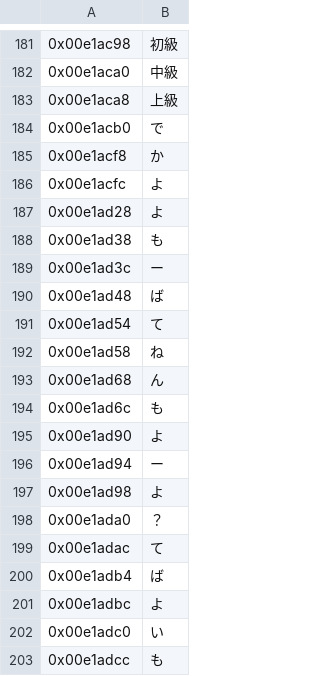
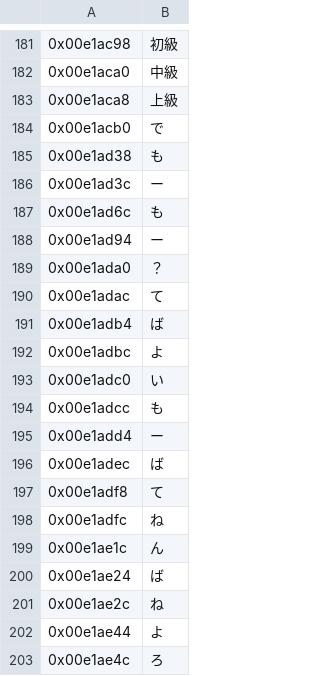
Before and after one commit to GarnetSunset/Ishin-Machine-Translation, a CSV file: eboot-original-disc.csv, drawn as a sheet; only a part is shown, gaps mark what is left out; the shorter side is filled out with more unchanged rows; the diff names each change by its address in the sheet, - before the commit and + after, or states it on an @@ line.

Commit message:
Eboot text and script fixes

```diff
--- a/eboot-original-disc.csv
+++ b/eboot-original-disc.csv
-row 185: 0x00e1acf8 | か
-row 186: 0x00e1acfc | よ
-row 187: 0x00e1ad28 | よ
-row 190: 0x00e1ad48 | ば
-row 191: 0x00e1ad54 | て
-row 192: 0x00e1ad58 | ね
-row 193: 0x00e1ad68 | ん
-row 195: 0x00e1ad90 | よ
-row 197: 0x00e1ad98 | よ
```
Also changed, not shown: eboot-original-psn.csv, eboot-translated-disc.csv, 2 other files.
